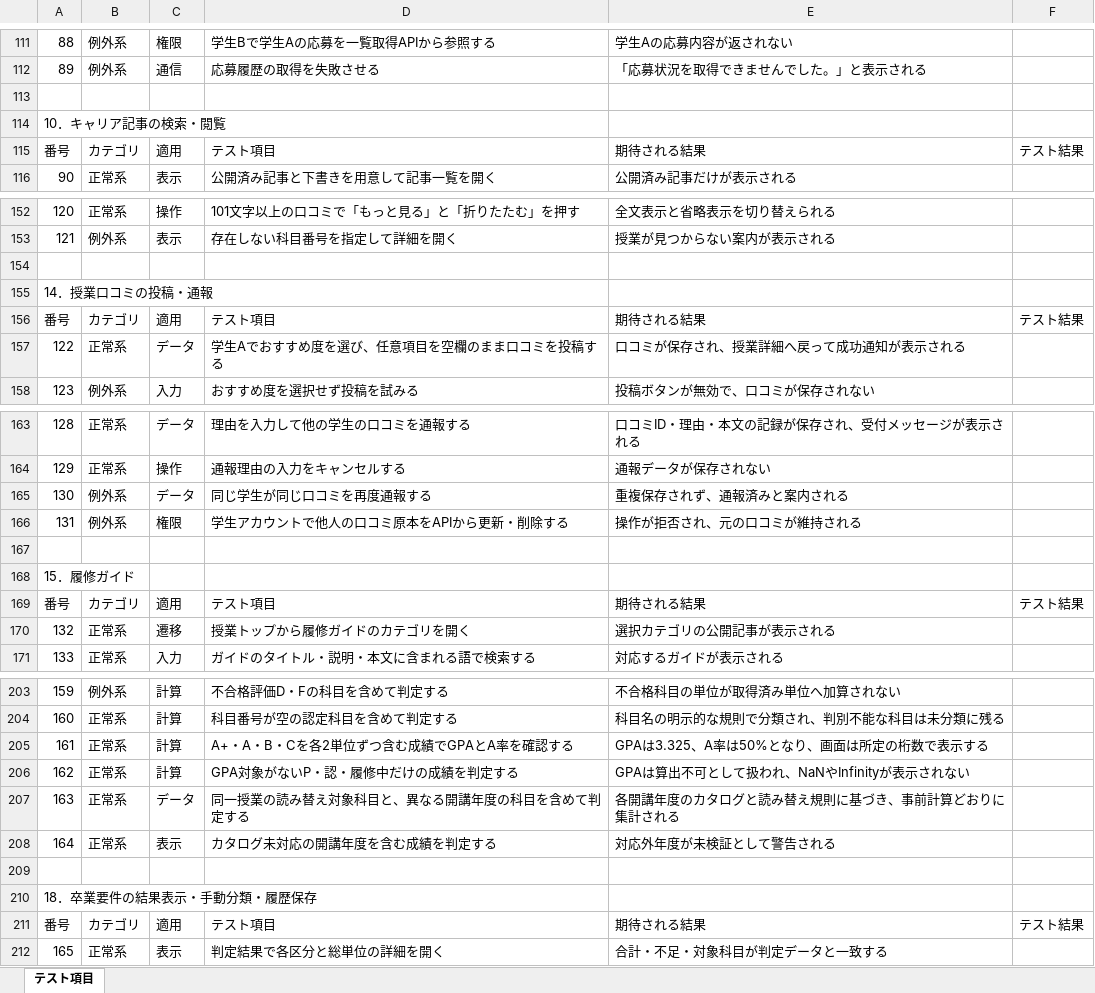
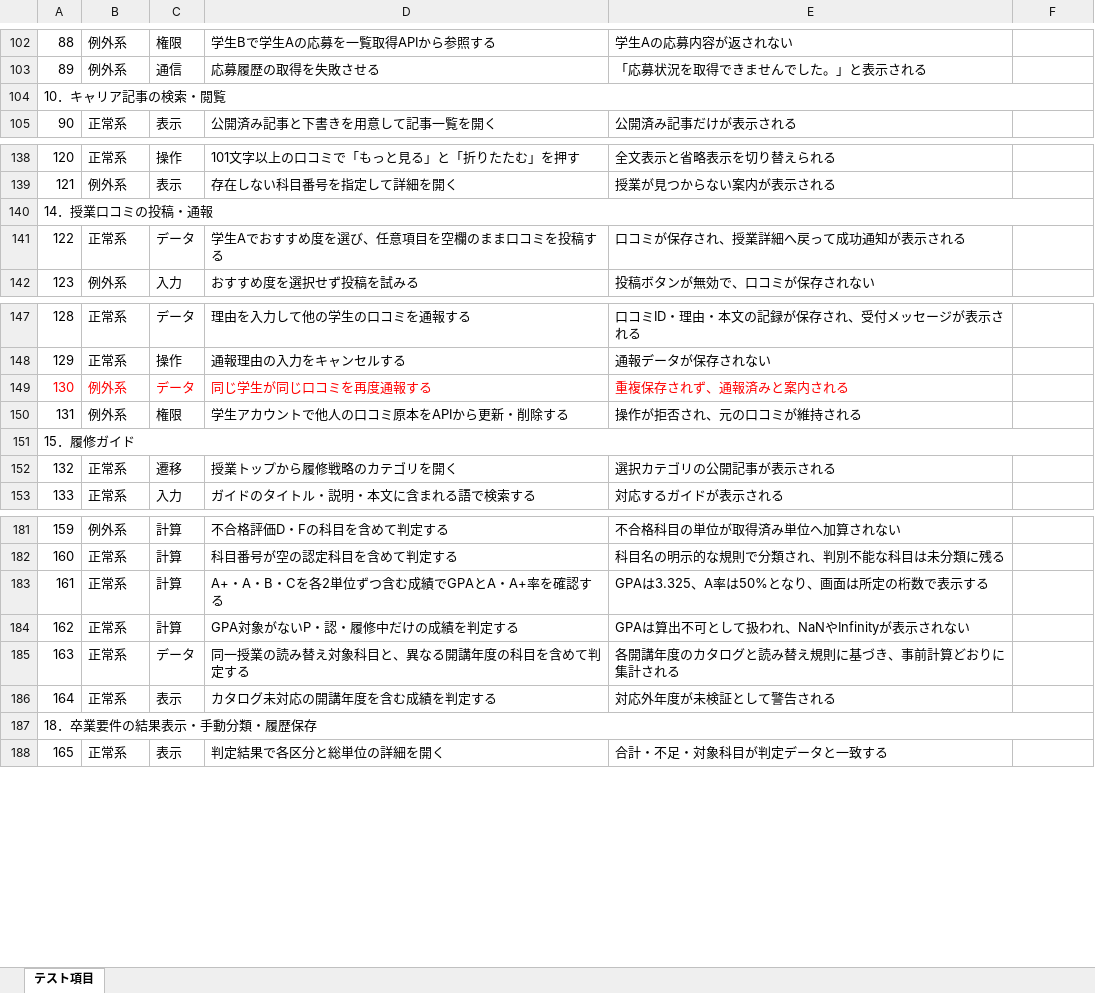
Before and after one commit to tsukuba-cojt/2026_TsukuHub, an Excel workbook: docs/テスト仕様書.xlsx, sheet テスト項目, drawn as a sheet; only a part is shown, gaps mark what is left out; values as stored, in another font and other column widths than the file's, no borders; removed rows and columns are numbered as before the commit, all else as after; the diff covers the shown part only; the diff names each change by its address in the sheet, - before the commit and + after, or states it on an @@ line.

```diff
--- a/docs/テスト仕様書.xlsx (sheet テスト項目)
+++ b/docs/テスト仕様書.xlsx (sheet テスト項目)
@@ column A renumbered between rows 1 and 314 @@
+A104:F104 merged
-row 114: 10．キャリア記事の検索・閲覧
-row 115: 番号 | カテゴリ | 適用 | テスト項目 | 期待される結果 | テスト結果
+A140:F140 merged
-row 155: 14．授業口コミの投稿・通報
-row 156: 番号 | カテゴリ | 適用 | テスト項目 | 期待される結果 | テスト結果
-A149:E149 text colour: black
+A149:E149 text colour: #FF0000
+A151:F151 merged
-row 168: 15．履修ガイド
-row 169: 番号 | カテゴリ | 適用 | テスト項目 | 期待される結果 | テスト結果
-D152: 授業トップから履修ガイドのカテゴリを開く
+D152: 授業トップから履修戦略のカテゴリを開く
-D183: A+・A・B・Cを各2単位ずつ含む成績でGPAとA率を確認する
+D183: A+・A・B・Cを各2単位ずつ含む成績でGPAとA・A+率を確認する
+A187:F187 merged
-row 210: 18．卒業要件の結果表示・手動分類・履歴保存
-row 211: 番号 | カテゴリ | 適用 | テスト項目 | 期待される結果 | テスト結果
```
Also changed, not shown: 42 removed rows, 6 edited cells and merged cells elsewhere in this sheet, 1 other file.
